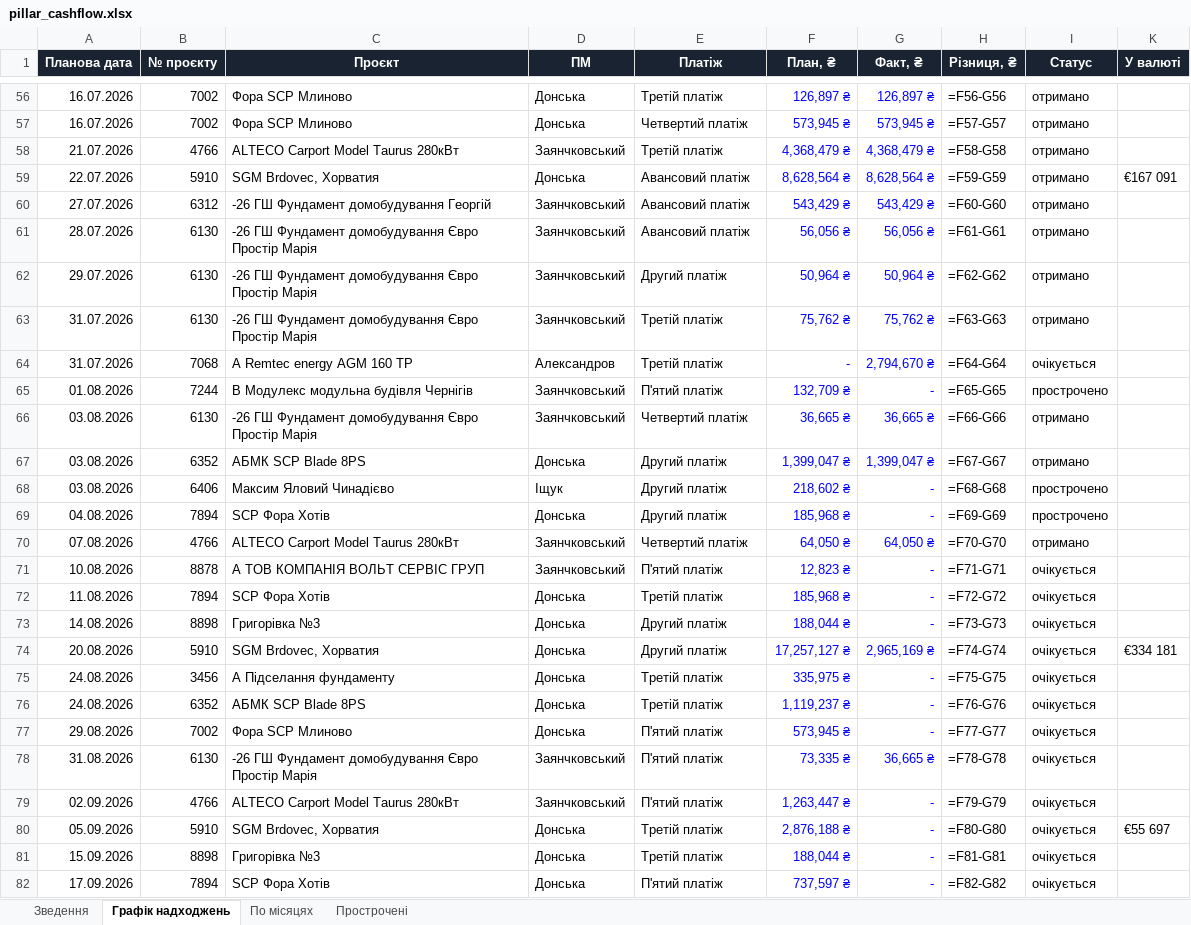
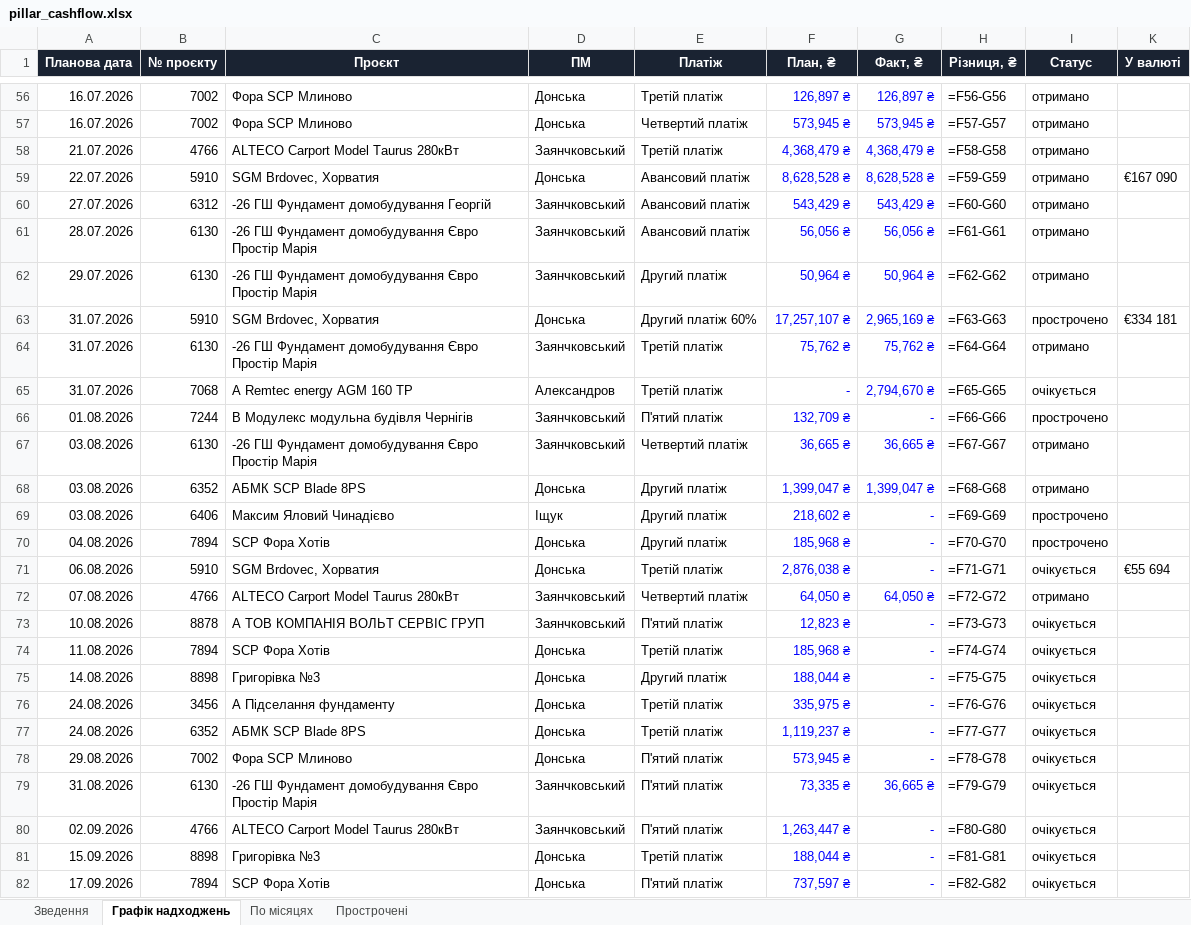
Before and after one commit to aleksandrkhoma-coder/pillar, an Excel workbook: pillar_cashflow.xlsx, sheet Графік надходжень, drawn as a sheet; only a part is shown, gaps mark what is left out; values as stored, in another font and other column widths than the file's, no borders; formulas without a stored value are shown as written; removed rows and columns are numbered as before the commit, all else as after; the diff names each change by its address in the sheet, - before the commit and + after, or states it on an @@ line.

```diff
--- a/pillar_cashflow.xlsx (sheet Графік надходжень)
+++ b/pillar_cashflow.xlsx (sheet Графік надходжень)
-F59 (План, ₴): 8,628,564 ₴
+F59 (План, ₴): 8,628,528 ₴
-G59 (Факт, ₴): 8,628,564 ₴
+G59 (Факт, ₴): 8,628,528 ₴
-K59 (У валюті): €167 091
+K59 (У валюті): €167 090
+row 63: 31.07.2026 | 5910 | SGM Brdovec, Хорватия | Донська | Другий платіж 60% | 17,257,107 ₴ | 2,965,169 ₴ | =F63-G63 | прострочено | €334 181
-H64 (Різниця, ₴): =F63-G63
+H64 (Різниця, ₴): =F64-G64
-H65 (Різниця, ₴): =F64-G64
+H65 (Різниця, ₴): =F65-G65
-H66 (Різниця, ₴): =F65-G65
+H66 (Різниця, ₴): =F66-G66
-H67 (Різниця, ₴): =F66-G66
+H67 (Різниця, ₴): =F67-G67
-H68 (Різниця, ₴): =F67-G67
+H68 (Різниця, ₴): =F68-G68
-H69 (Різниця, ₴): =F68-G68
+H69 (Різниця, ₴): =F69-G69
-H70 (Різниця, ₴): =F69-G69
+H70 (Різниця, ₴): =F70-G70
+row 71: 06.08.2026 | 5910 | SGM Brdovec, Хорватия | Донська | Третій платіж | 2,876,038 ₴ | - | =F71-G71 | очікується | €55 694
-H72 (Різниця, ₴): =F70-G70
+H72 (Різниця, ₴): =F72-G72
-H73 (Різниця, ₴): =F71-G71
+H73 (Різниця, ₴): =F73-G73
-H74 (Різниця, ₴): =F72-G72
+H74 (Різниця, ₴): =F74-G74
-H75 (Різниця, ₴): =F73-G73
+H75 (Різниця, ₴): =F75-G75
-row 74: 20.08.2026 | 5910 | SGM Brdovec, Хорватия | Донська | Другий платіж | 17,257,127 ₴ | 2,965,169 ₴ | =F74-G74 | очікується | €334 181
-H76 (Різниця, ₴): =F75-G75
+H76 (Різниця, ₴): =F76-G76
-H77 (Різниця, ₴): =F76-G76
+H77 (Різниця, ₴): =F77-G77
-H78 (Різниця, ₴): =F77-G77
+H78 (Різниця, ₴): =F78-G78
-H79 (Різниця, ₴): =F78-G78
+H79 (Різниця, ₴): =F79-G79
-H80 (Різниця, ₴): =F79-G79
+H80 (Різниця, ₴): =F80-G80
-row 80: 05.09.2026 | 5910 | SGM Brdovec, Хорватия | Донська | Третій платіж | 2,876,188 ₴ | - | =F80-G80 | очікується | €55 697
```
Also changed, not shown: sheet Прострочені, hidden cells, 9 other files.
